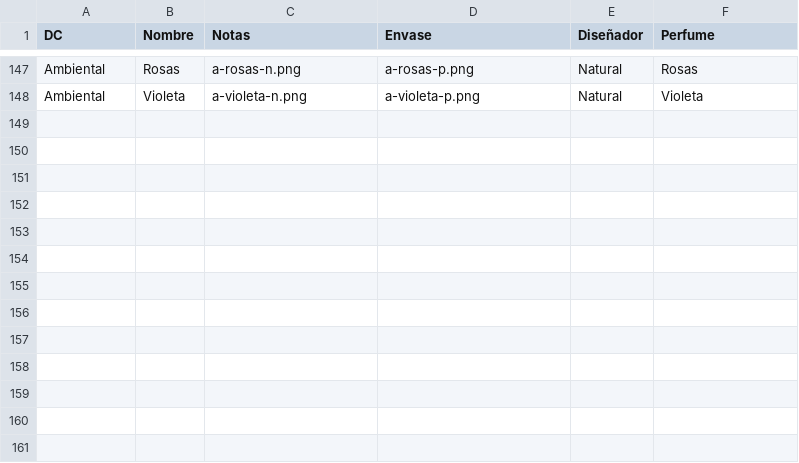
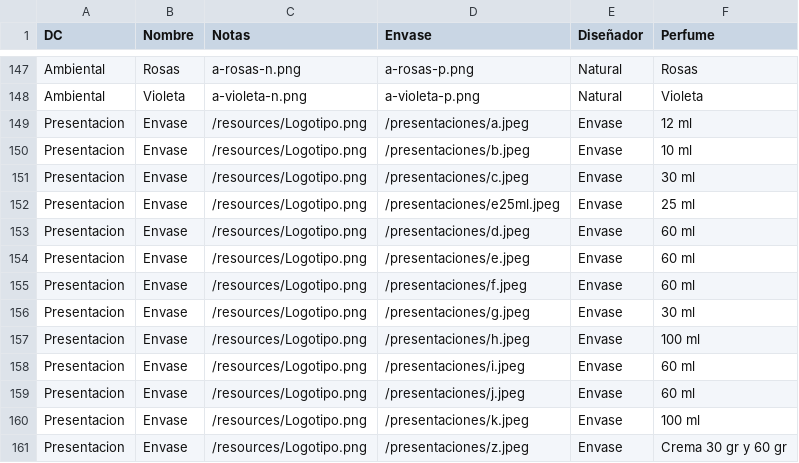
Before and after one commit to aromarte/aromartecatalogo, a CSV file: img/Datos.csv, drawn as a sheet; only a part is shown, gaps mark what is left out; the diff names each change by its address in the sheet, - before the commit and + after, or states it on an @@ line.

Commit message:
Presentaciones y envases

```diff
--- a/img/Datos.csv
+++ b/img/Datos.csv
+row 149: Presentacion | Envase | /resources/Logotipo.png | /presentaciones/a.jpeg | Envase | 12 ml
+row 150: Presentacion | Envase | /resources/Logotipo.png | /presentaciones/b.jpeg | Envase | 10 ml
+row 151: Presentacion | Envase | /resources/Logotipo.png | /presentaciones/c.jpeg | Envase | 30 ml
+row 152: Presentacion | Envase | /resources/Logotipo.png | /presentaciones/e25ml.jpeg | Envase | 25 ml
+row 153: Presentacion | Envase | /resources/Logotipo.png | /presentaciones/d.jpeg | Envase | 60 ml
+row 154: Presentacion | Envase | /resources/Logotipo.png | /presentaciones/e.jpeg | Envase | 60 ml
+row 155: Presentacion | Envase | /resources/Logotipo.png | /presentaciones/f.jpeg | Envase | 60 ml
+row 156: Presentacion | Envase | /resources/Logotipo.png | /presentaciones/g.jpeg | Envase | 30 ml
+row 157: Presentacion | Envase | /resources/Logotipo.png | /presentaciones/h.jpeg | Envase | 100 ml
+row 158: Presentacion | Envase | /resources/Logotipo.png | /presentaciones/i.jpeg | Envase | 60 ml
+row 159: Presentacion | Envase | /resources/Logotipo.png | /presentaciones/j.jpeg | Envase | 60 ml
+row 160: Presentacion | Envase | /resources/Logotipo.png | /presentaciones/k.jpeg | Envase | 100 ml
+row 161: Presentacion | Envase | /resources/Logotipo.png | /presentaciones/z.jpeg | Envase | Crema 30 gr y 60 gr
```
Also changed, not shown: 16 other files.
